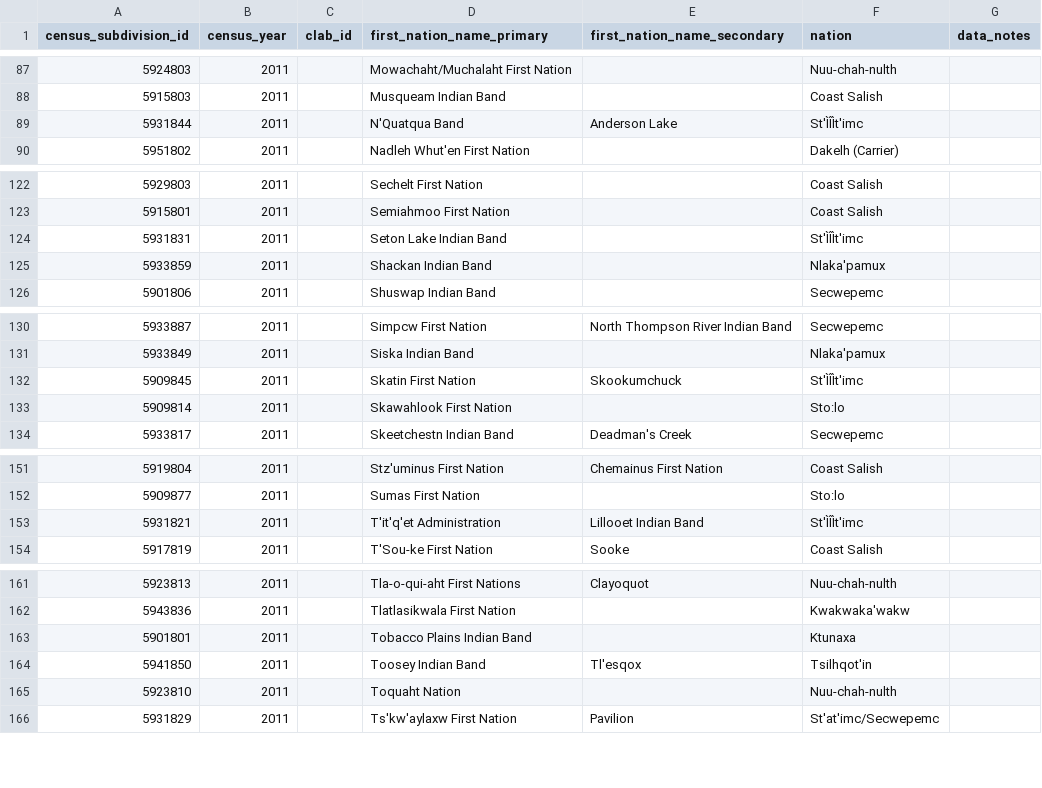
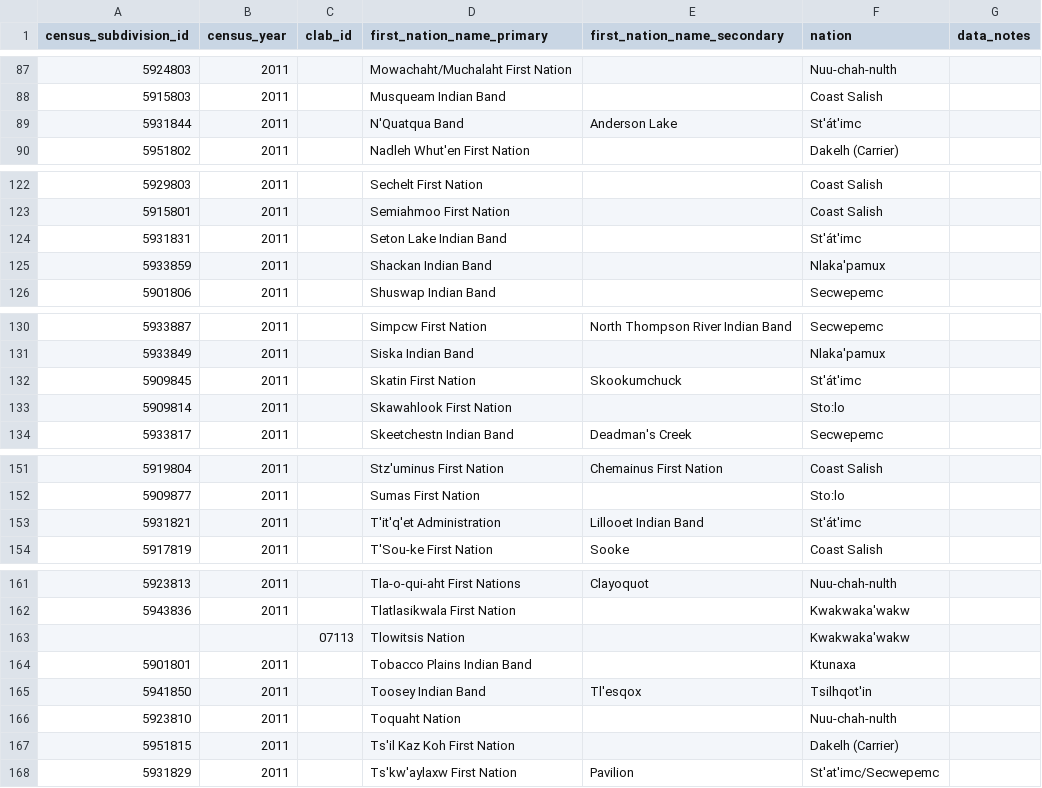
Before and after one commit to smnorris/mit_onetool_data, a CSV file: Communities/econ_whse_first_nations_names_bc.csv, drawn as a sheet; only a part is shown, gaps mark what is left out; the diff covers the shown part only; the diff names each change by its address in the sheet, - before the commit and + after, or states it on an @@ line.

Commit message:
fixed St'át'imc value in Nation column

```diff
--- a/Communities/econ_whse_first_nations_names_bc.csv
+++ b/Communities/econ_whse_first_nations_names_bc.csv
-F89 (nation): St'ÌÎÌt'imc
+F89 (nation): St'át'imc
-F124 (nation): St'ÌÎÌt'imc
+F124 (nation): St'át'imc
-F132 (nation): St'ÌÎÌt'imc
+F132 (nation): St'át'imc
-F153 (nation): St'ÌÎÌt'imc
+F153 (nation): St'át'imc
@@ row 199 moved to row 163: 07113 @@
@@ row 14 moved to row 167: 5951815 @@
```
Also changed, not shown: 1 added row, 1 removed row, 6 moved rows and 4 edited cells elsewhere in this file.
